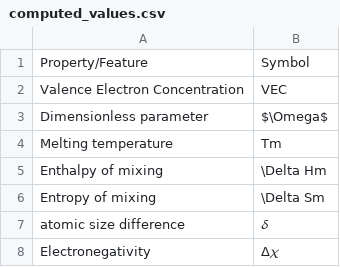
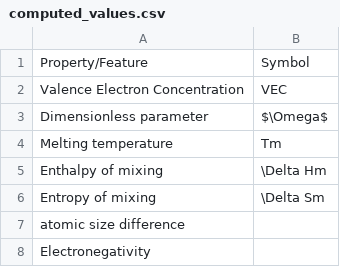
Before and after one commit to anilkunwar/intermetallics_featurization, a CSV file: computed_values.csv, drawn as a sheet.

Commit message:
Update computed_values.csv

```diff
--- a/computed_values.csv
+++ b/computed_values.csv
@@ -6,3 +6,3 @@ Enthalpy of mixing, \Delta Hm
 Entropy of mixing, \Delta Sm
-atomic size difference, 𝛿
-Electronegativity, Δ𝜒
+atomic size difference,
+Electronegativity,
```
